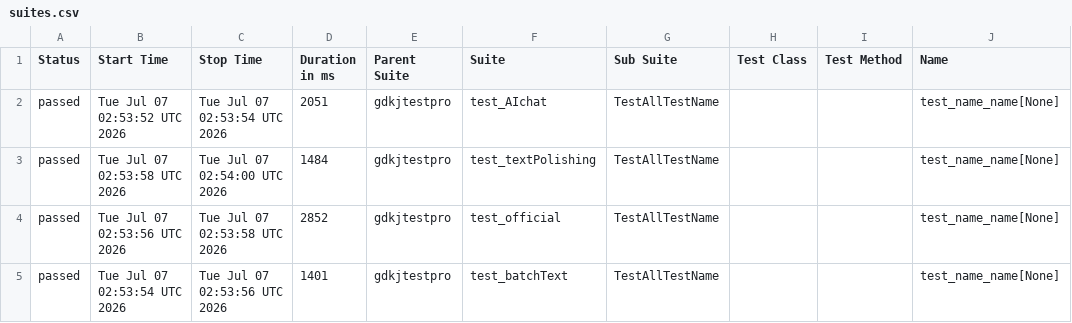
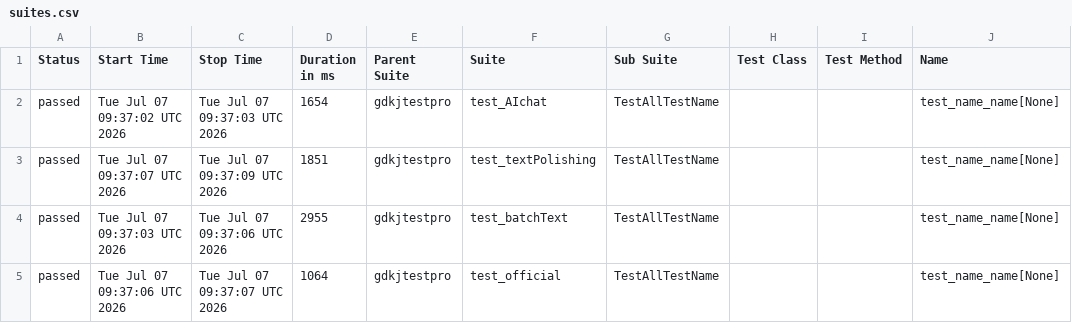
Before and after one commit to cmd-is-xka/gdkj, a CSV file: data/suites.csv, drawn as a sheet; only a part is shown; the diff names each change by its address in the sheet, - before the commit and + after, or states it on an @@ line.

```diff
--- a/data/suites.csv
+++ b/data/suites.csv
-B2 (Start Time): Tue Jul 07 02:53:52 UTC 2026
+B2 (Start Time): Tue Jul 07 09:37:02 UTC 2026
-C2 (Stop Time): Tue Jul 07 02:53:54 UTC 2026
+C2 (Stop Time): Tue Jul 07 09:37:03 UTC 2026
-D2 (Duration in ms): 2051
+D2 (Duration in ms): 1654
-B3 (Start Time): Tue Jul 07 02:53:58 UTC 2026
+B3 (Start Time): Tue Jul 07 09:37:07 UTC 2026
-C3 (Stop Time): Tue Jul 07 02:54:00 UTC 2026
+C3 (Stop Time): Tue Jul 07 09:37:09 UTC 2026
-D3 (Duration in ms): 1484
+D3 (Duration in ms): 1851
-B4 (Start Time): Tue Jul 07 02:53:56 UTC 2026
+B4 (Start Time): Tue Jul 07 09:37:03 UTC 2026
-C4 (Stop Time): Tue Jul 07 02:53:58 UTC 2026
+C4 (Stop Time): Tue Jul 07 09:37:06 UTC 2026
-D4 (Duration in ms): 2852
+D4 (Duration in ms): 2955
-F4 (Suite): test_official
+F4 (Suite): test_batchText
-B5 (Start Time): Tue Jul 07 02:53:54 UTC 2026
+B5 (Start Time): Tue Jul 07 09:37:06 UTC 2026
-C5 (Stop Time): Tue Jul 07 02:53:56 UTC 2026
+C5 (Stop Time): Tue Jul 07 09:37:07 UTC 2026
-D5 (Duration in ms): 1401
+D5 (Duration in ms): 1064
-F5 (Suite): test_batchText
+F5 (Suite): test_official
```
Also changed, not shown: 22 other files.
